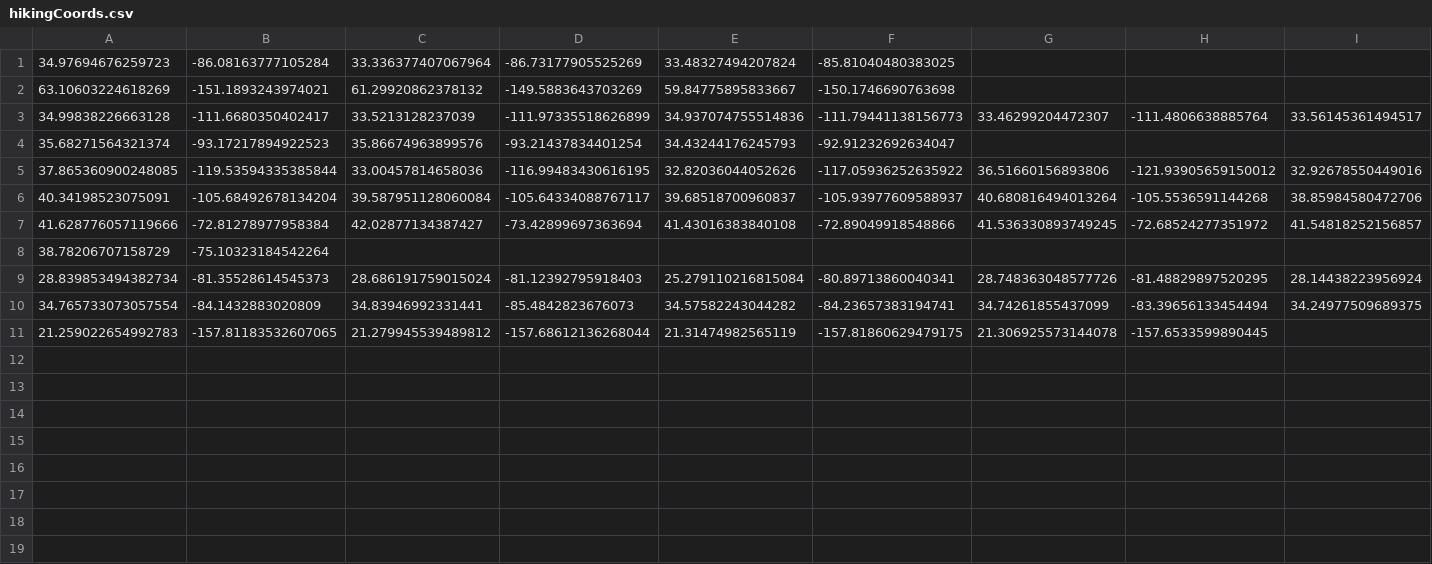
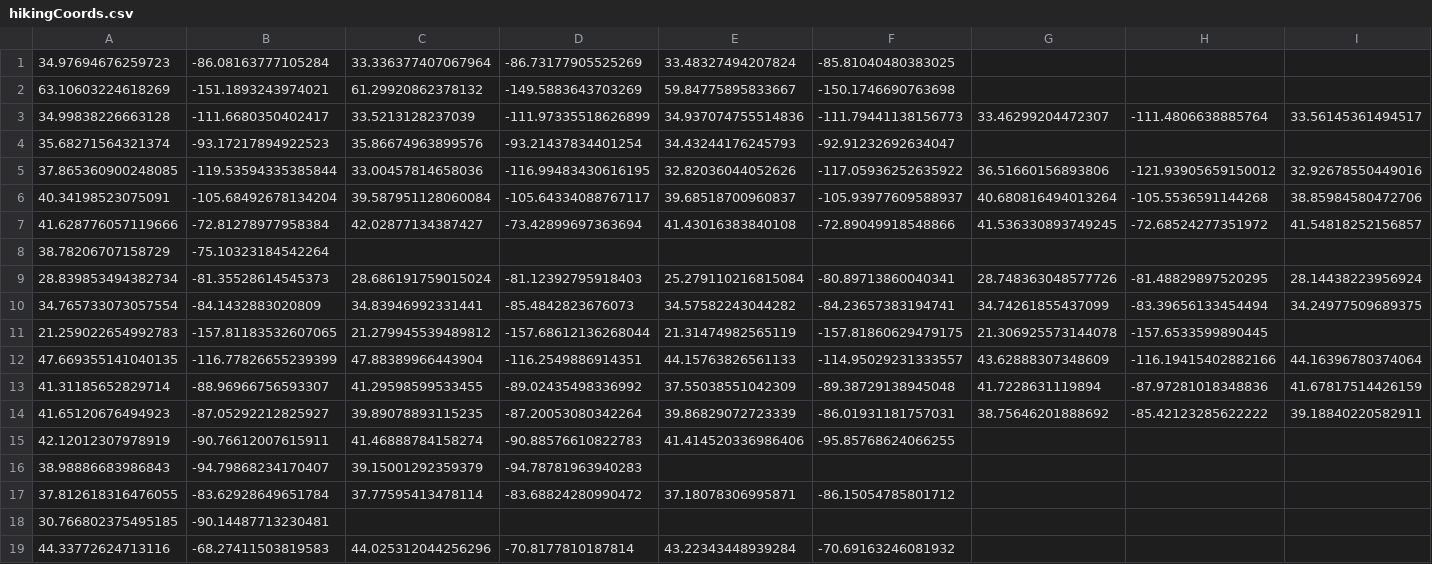
Before and after one commit to akhilb1644/twentyTimeProject, a CSV file: hikingCoords.csv, drawn as a sheet; only a part is shown; rows hold the shown columns only; the diff names each change by its address in the sheet, - before the commit and + after, or states it on an @@ line.

Commit message:
Update hikingCoords.csv

```diff
--- a/hikingCoords.csv
+++ b/hikingCoords.csv
+row 12: 47.669355141040135 | -116.77826655239399 | 47.88389966443904 | -116.2549886914351 | 44.15763826561133 | -114.95029231333557 | 43.62888307348609 | -116.19415402882166 | 44.16396780374064
+row 13: 41.31185652829714 | -88.96966756593307 | 41.29598599533455 | -89.02435498336992 | 37.55038551042309 | -89.38729138945048 | 41.7228631119894 | -87.97281018348836 | 41.67817514426159
+row 14: 41.65120676494923 | -87.05292212825927 | 39.89078893115235 | -87.20053080342264 | 39.86829072723339 | -86.01931181757031 | 38.75646201888692 | -85.42123285622222 | 39.18840220582911
+row 15: 42.12012307978919 | -90.76612007615911 | 41.46888784158274 | -90.88576610822783 | 41.414520336986406 | -95.85768624066255
+row 16: 38.98886683986843 | -94.79868234170407 | 39.15001292359379 | -94.78781963940283
+row 17: 37.812618316476055 | -83.62928649651784 | 37.77595413478114 | -83.68824280990472 | 37.18078306995871 | -86.15054785801712
+row 18: 30.766802375495185 | -90.14487713230481
+row 19: 44.33772624713116 | -68.27411503819583 | 44.025312044256296 | -70.8177810187814 | 43.22343448939284 | -70.69163246081932
```
